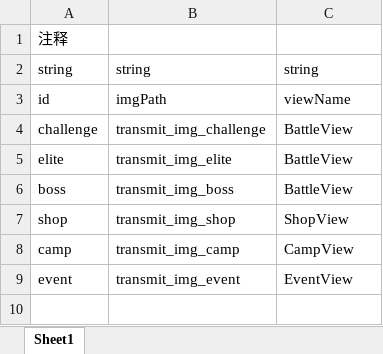
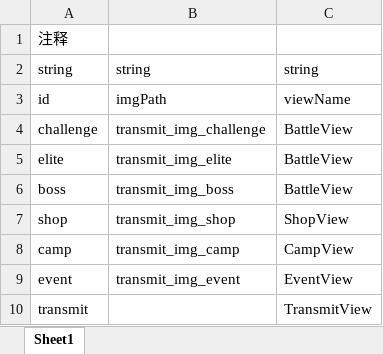
Before and after one commit to GouTouLi-Yu/lgyyxyres, an Excel workbook: data/TransmitConfig.xlsx, sheet Sheet1, drawn as a sheet; values as stored, in another font and other column widths than the file's, no borders; the diff names each change by its address in the sheet, - before the commit and + after, or states it on an @@ line.

```diff
--- a/data/TransmitConfig.xlsx (sheet Sheet1)
+++ b/data/TransmitConfig.xlsx (sheet Sheet1)
+row 10: transmit |  | TransmitView
```
Also changed, not shown: data/EnemyTeamConfig.xlsx, data/PlayerInitConfig.xlsx, 1 other file.
